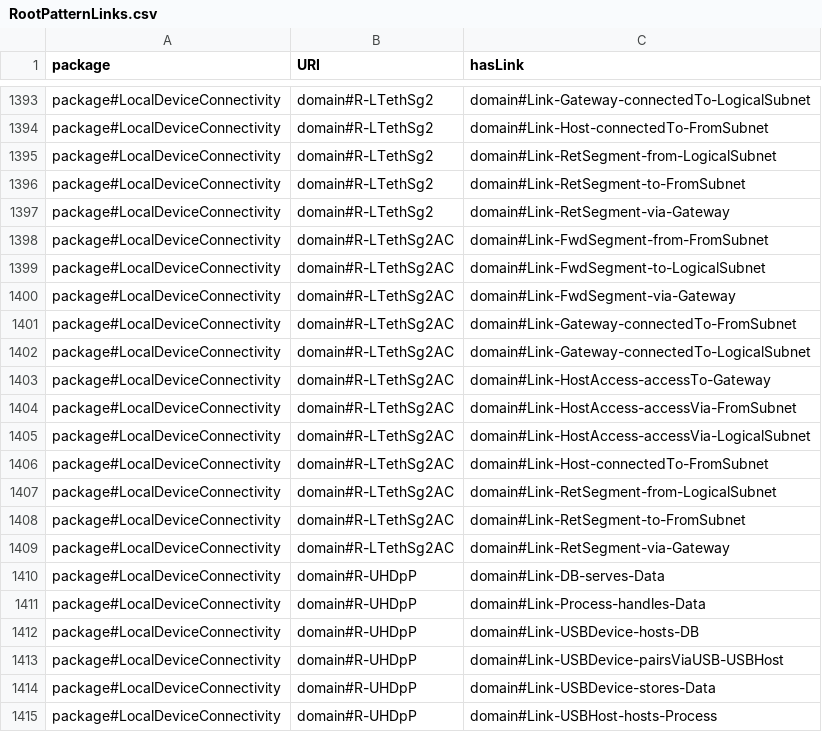
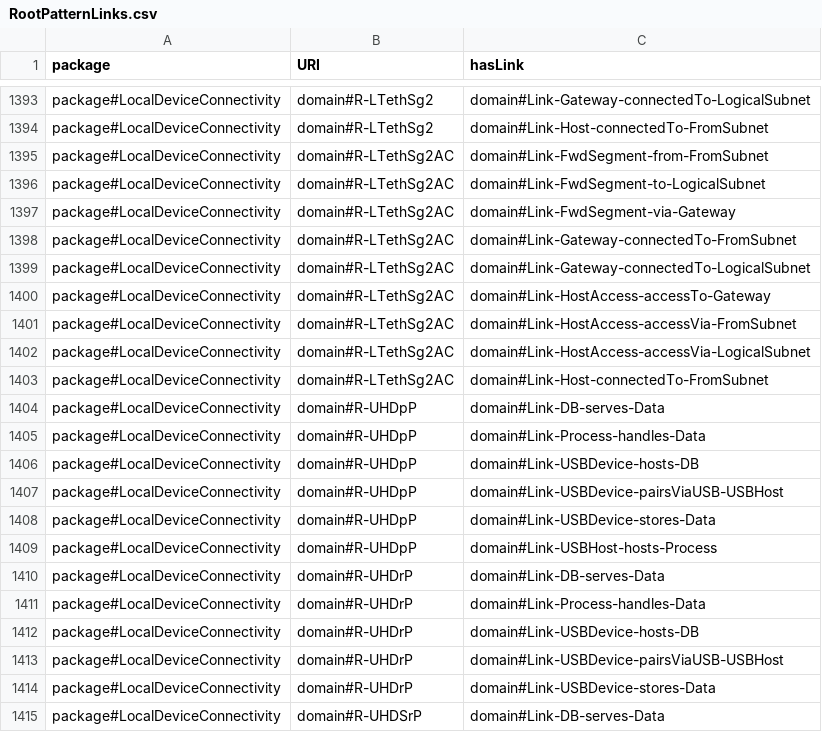
Before and after one commit to Spyderisk/domain-network, a CSV file: csv/RootPatternLinks.csv, drawn as a sheet; only a part is shown, gaps mark what is left out; the shorter side is filled out with more unchanged rows.

```diff
--- a/csv/RootPatternLinks.csv
+++ b/csv/RootPatternLinks.csv
@@ -1394,5 +1394,2 @@ package#LocalDeviceConnectivity,domain#R-LTethSg2,domain#Link-Gateway-connectedT
 package#LocalDeviceConnectivity,domain#R-LTethSg2,domain#Link-Host-connectedTo-FromSubnet
-package#LocalDeviceConnectivity,domain#R-LTethSg2,domain#Link-RetSegment-from-LogicalSubnet
-package#LocalDeviceConnectivity,domain#R-LTethSg2,domain#Link-RetSegment-to-FromSubnet
-package#LocalDeviceConnectivity,domain#R-LTethSg2,domain#Link-RetSegment-via-Gateway
 package#LocalDeviceConnectivity,domain#R-LTethSg2AC,domain#Link-FwdSegment-from-FromSubnet
@@ -1406,5 +1403,2 @@ package#LocalDeviceConnectivity,domain#R-LTethSg2AC,domain#Link-HostAccess-acces
 package#LocalDeviceConnectivity,domain#R-LTethSg2AC,domain#Link-Host-connectedTo-FromSubnet
-package#LocalDeviceConnectivity,domain#R-LTethSg2AC,domain#Link-RetSegment-from-LogicalSubnet
-package#LocalDeviceConnectivity,domain#R-LTethSg2AC,domain#Link-RetSegment-to-FromSubnet
-package#LocalDeviceConnectivity,domain#R-LTethSg2AC,domain#Link-RetSegment-via-Gateway
 package#LocalDeviceConnectivity,domain#R-UHDpP,domain#Link-DB-serves-Data
```
Also changed, not shown: csv/MatchingPattern.csv, csv/RootPattern.csv, 2 other files.
